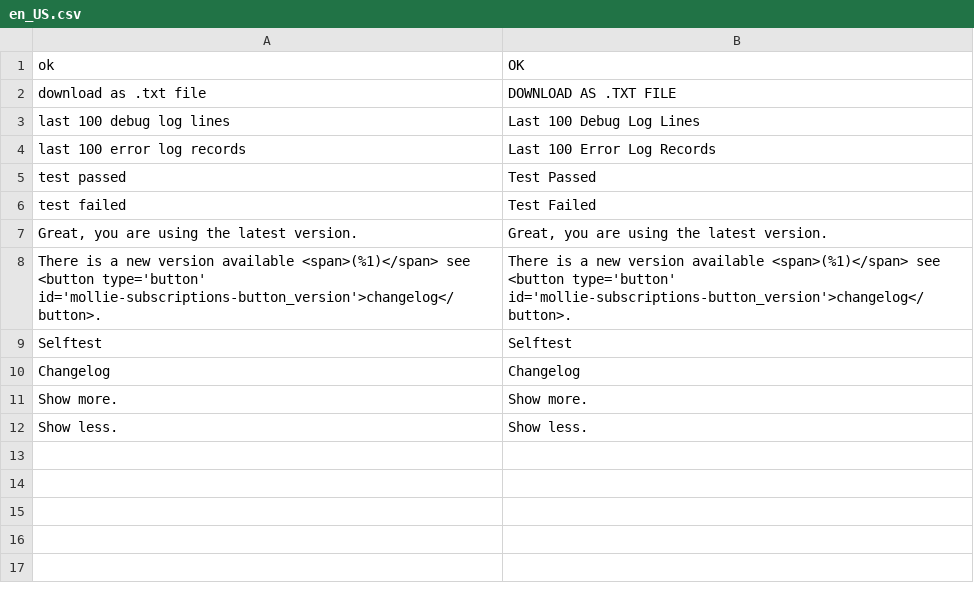
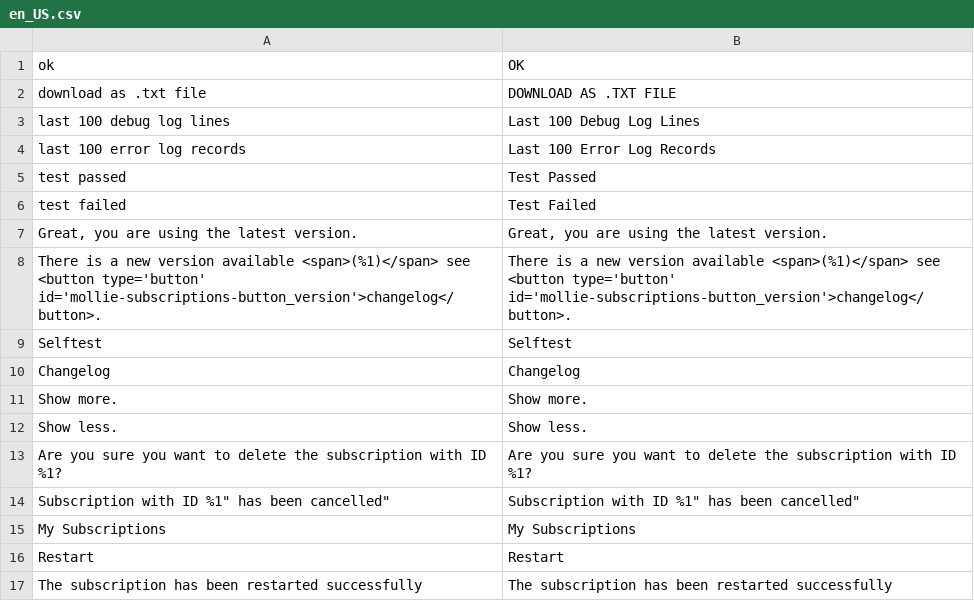
Before and after one commit to michielgerritsen/magento2-subscriptions, a CSV file: i18n/en_US.csv, drawn as a sheet; the diff names each change by its address in the sheet, - before the commit and + after, or states it on an @@ line.

Commit message:
Customer grid, restarting, webhook start

```diff
--- a/i18n/en_US.csv
+++ b/i18n/en_US.csv
+row 13: Are you sure you want to delete the subscription with ID %1? | Are you sure you want to delete the subscription with ID %1?
+row 14: Subscription with ID %1" has been cancelled" | Subscription with ID %1" has been cancelled"
+row 15: My Subscriptions | My Subscriptions
+row 16: Restart | Restart
+row 17: The subscription has been restarted successfully | The subscription has been restarted successfully
```
Also changed, not shown: 29 other files.
